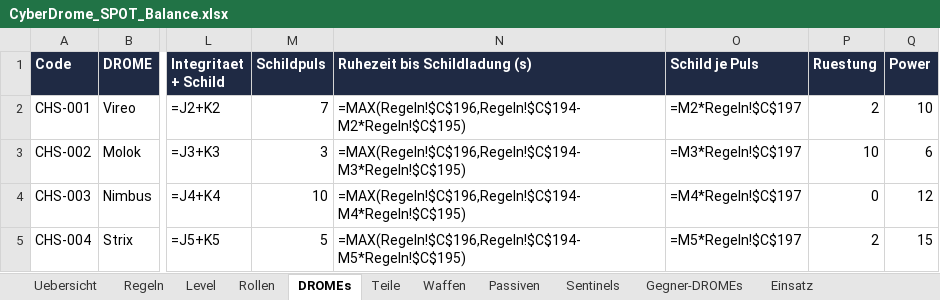
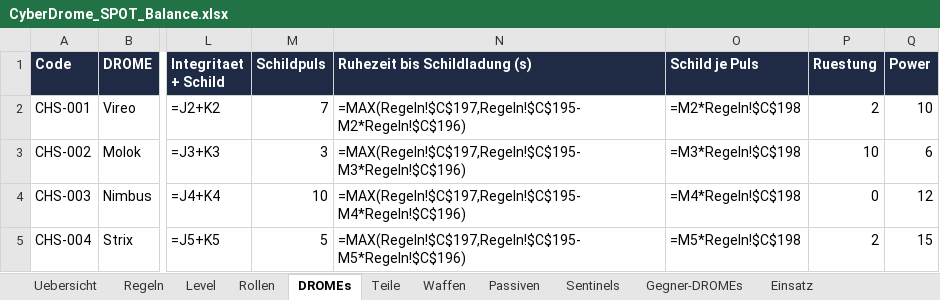
Before and after one commit to Longuspong/CyberDrome, an Excel workbook: docs/spot/CyberDrome_SPOT_Balance.xlsx, sheet DROMEs, drawn as a sheet; only a part is shown, gaps mark what is left out; values as stored, in another font and other column widths than the file's, no borders; formulas without a stored value are shown as written; the diff names each change by its address in the sheet, - before the commit and + after, or states it on an @@ line.

```diff
--- a/docs/spot/CyberDrome_SPOT_Balance.xlsx (sheet DROMEs)
+++ b/docs/spot/CyberDrome_SPOT_Balance.xlsx (sheet DROMEs)
-N2 (Ruhezeit bis Schildladung (s)): =MAX(Regeln!$C$196,Regeln!$C$194-M2*Regeln!$C$195)
+N2 (Ruhezeit bis Schildladung (s)): =MAX(Regeln!$C$197,Regeln!$C$195-M2*Regeln!$C$196)
-O2 (Schild je Puls): =M2*Regeln!$C$197
+O2 (Schild je Puls): =M2*Regeln!$C$198
-N3 (Ruhezeit bis Schildladung (s)): =MAX(Regeln!$C$196,Regeln!$C$194-M3*Regeln!$C$195)
+N3 (Ruhezeit bis Schildladung (s)): =MAX(Regeln!$C$197,Regeln!$C$195-M3*Regeln!$C$196)
-O3 (Schild je Puls): =M3*Regeln!$C$197
+O3 (Schild je Puls): =M3*Regeln!$C$198
-N4 (Ruhezeit bis Schildladung (s)): =MAX(Regeln!$C$196,Regeln!$C$194-M4*Regeln!$C$195)
+N4 (Ruhezeit bis Schildladung (s)): =MAX(Regeln!$C$197,Regeln!$C$195-M4*Regeln!$C$196)
-O4 (Schild je Puls): =M4*Regeln!$C$197
+O4 (Schild je Puls): =M4*Regeln!$C$198
-N5 (Ruhezeit bis Schildladung (s)): =MAX(Regeln!$C$196,Regeln!$C$194-M5*Regeln!$C$195)
+N5 (Ruhezeit bis Schildladung (s)): =MAX(Regeln!$C$197,Regeln!$C$195-M5*Regeln!$C$196)
-O5 (Schild je Puls): =M5*Regeln!$C$197
+O5 (Schild je Puls): =M5*Regeln!$C$198
```
Also changed, not shown: sheet Regeln, docs/spot/CyberDrome_SPOT_Entscheidungen.xlsx, docs/spot/CyberDrome_SPOT_Module.xlsx, 8 other files.
